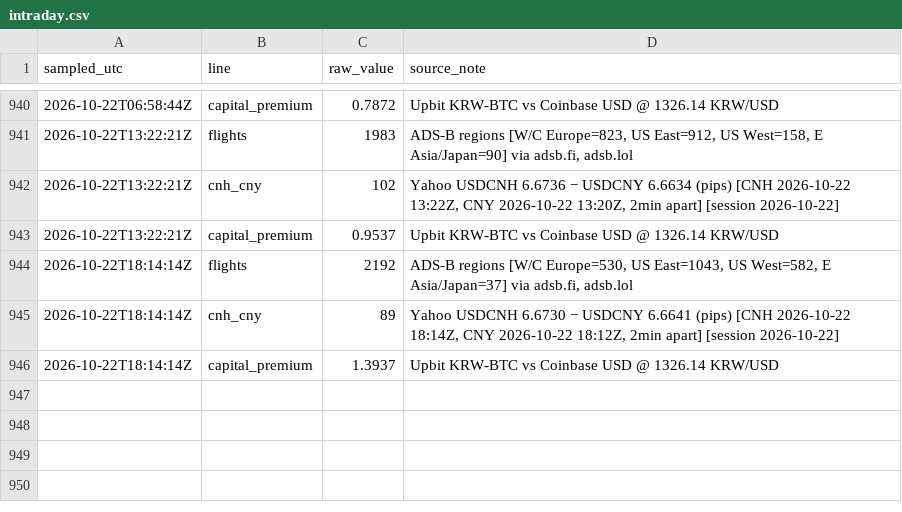
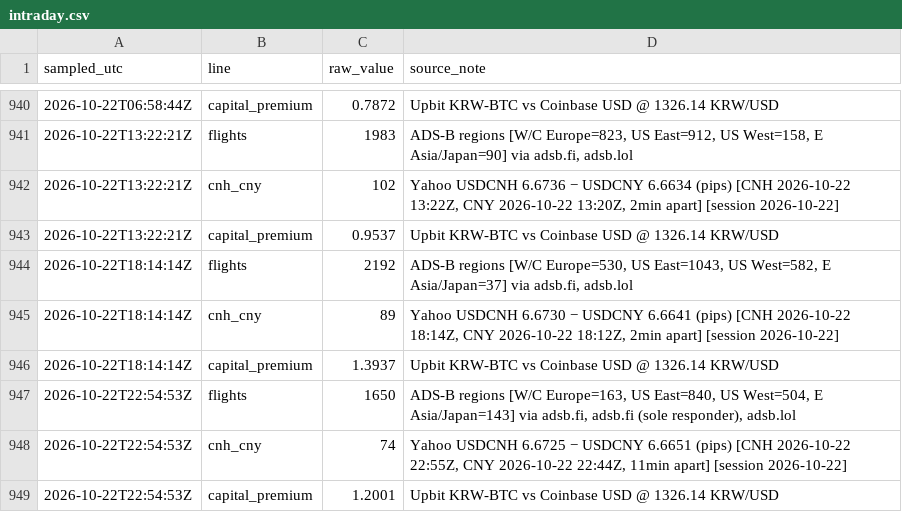
Before and after one commit to wan9yu/tremor, a CSV file: data/intraday.csv, drawn as a sheet; only a part is shown, gaps mark what is left out.

```diff
--- a/data/intraday.csv
+++ b/data/intraday.csv
@@ -946 +946,4 @@ sampled_utc,line,raw_value,source_note
 2026-10-22T18:14:14Z,capital_premium,1.3937,Upbit KRW-BTC vs Coinbase USD @ 1326.14 KRW/USD
+2026-10-22T22:54:53Z,flights,1650,"ADS-B regions [W/C Europe=163, US East=840, US West=504, E Asia/Japan=143] via adsb.fi, adsb.fi (sole responder), adsb.lol"
+2026-10-22T22:54:53Z,cnh_cny,74,"Yahoo USDCNH 6.6725 − USDCNY 6.6651 (pips) [CNH 2026-10-22 22:55Z, CNY 2026-10-22 22:44Z, 11min apart] [session 2026-10-22]"
+2026-10-22T22:54:53Z,capital_premium,1.2001,Upbit KRW-BTC vs Coinbase USD @ 1326.14 KRW/USD
```
